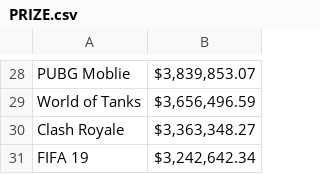
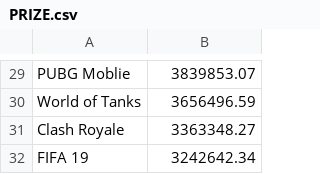
Before and after one commit to Passakorn777/PSIT63, a CSV file: data/PRIZE.csv, drawn as a sheet; only a part is shown, gaps mark what is left out; addresses are those after the commit; the diff covers the shown part only; the diff names each change by its address in the sheet, - before the commit and + after, or states it on an @@ line.

```diff
--- a/data/PRIZE.csv
+++ b/data/PRIZE.csv
-B29: $3,839,853.07
+B29: 3839853.07
-B30: $3,656,496.59
+B30: 3656496.59
-B31: $3,363,348.27
+B31: 3363348.27
-B32: $3,242,642.34
+B32: 3242642.34
```
Also changed, not shown: 1 added row and 26 edited cells elsewhere in this file.
